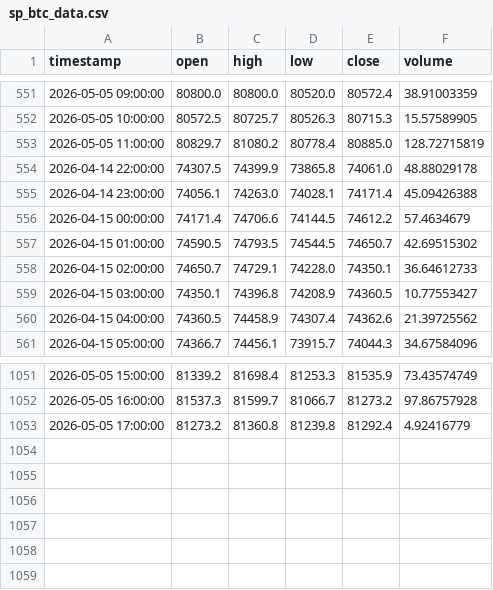
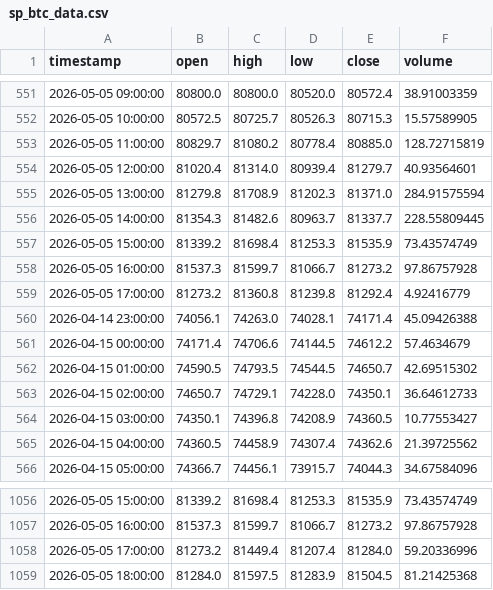
Before and after one commit to MrReaderhash/btc-rl-agent, a CSV file: subhashis_pani/sp_btc_data.csv, drawn as a sheet; only a part is shown, gaps mark what is left out.

```diff
--- a/subhashis_pani/sp_btc_data.csv
+++ b/subhashis_pani/sp_btc_data.csv
@@ -553,3 +553,8 @@ timestamp,open,high,low,close,volume
 2026-05-05 11:00:00,80829.7,81080.2,80778.4,80885.0,128.72715819
-2026-04-14 22:00:00,74307.5,74399.9,73865.8,74061.0,48.88029178
+2026-05-05 12:00:00,81020.4,81314.0,80939.4,81279.7,40.93564601
+2026-05-05 13:00:00,81279.8,81708.9,81202.3,81371.0,284.91575594
+2026-05-05 14:00:00,81354.3,81482.6,80963.7,81337.7,228.55809445
+2026-05-05 15:00:00,81339.2,81698.4,81253.3,81535.9,73.43574749
+2026-05-05 16:00:00,81537.3,81599.7,81066.7,81273.2,97.86757928
+2026-05-05 17:00:00,81273.2,81360.8,81239.8,81292.4,4.92416779
 2026-04-14 23:00:00,74056.1,74263.0,74028.1,74171.4,45.09426388
@@ -1052,2 +1057,3 @@ timestamp,open,high,low,close,volume
 2026-05-05 16:00:00,81537.3,81599.7,81066.7,81273.2,97.86757928
-2026-05-05 17:00:00,81273.2,81360.8,81239.8,81292.4,4.92416779
+2026-05-05 17:00:00,81273.2,81449.4,81207.4,81284.0,59.20336996
+2026-05-05 18:00:00,81284.0,81597.5,81283.9,81504.5,81.21425368
```
Also changed, not shown: subhashis_pani/sp_trades_log.csv, 1 other file.
